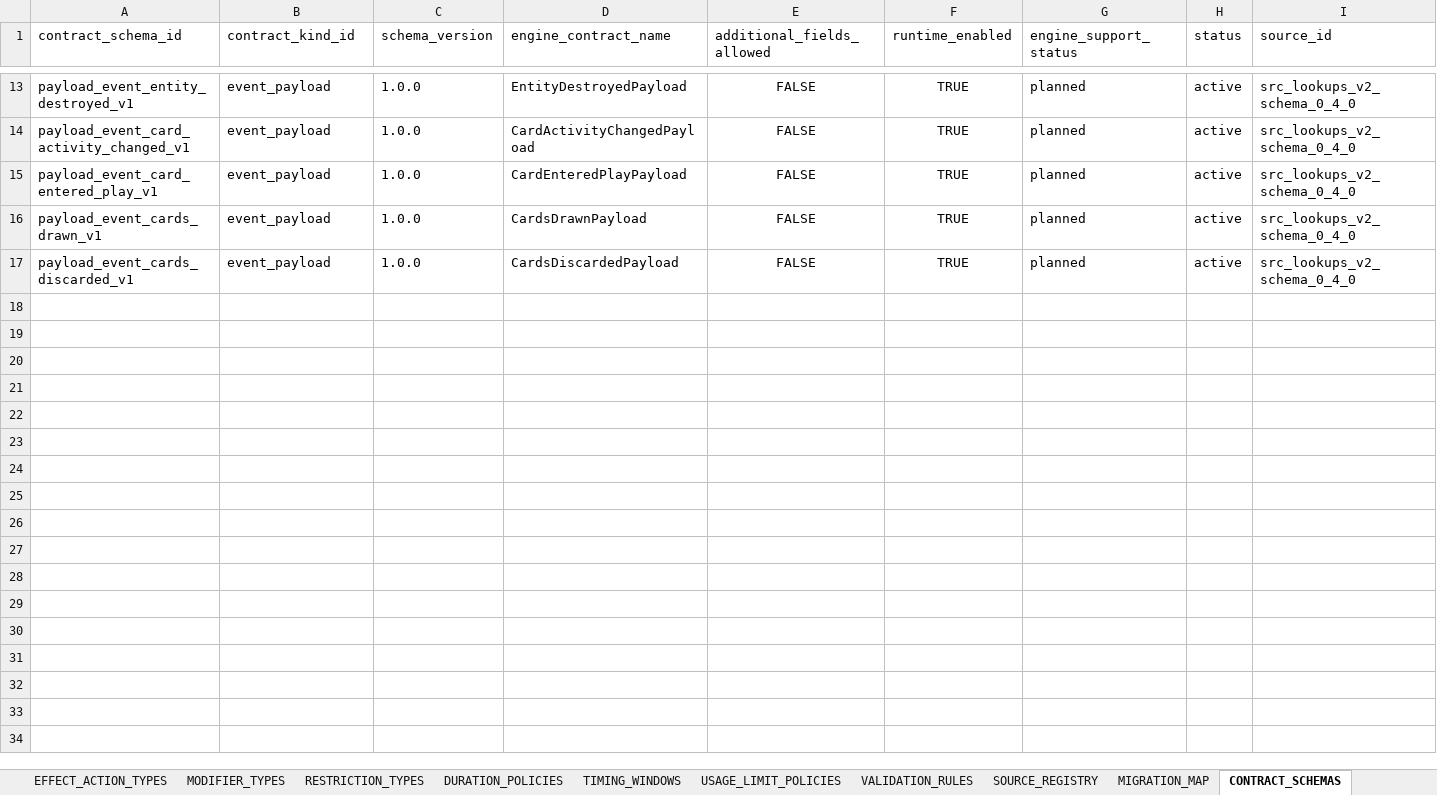
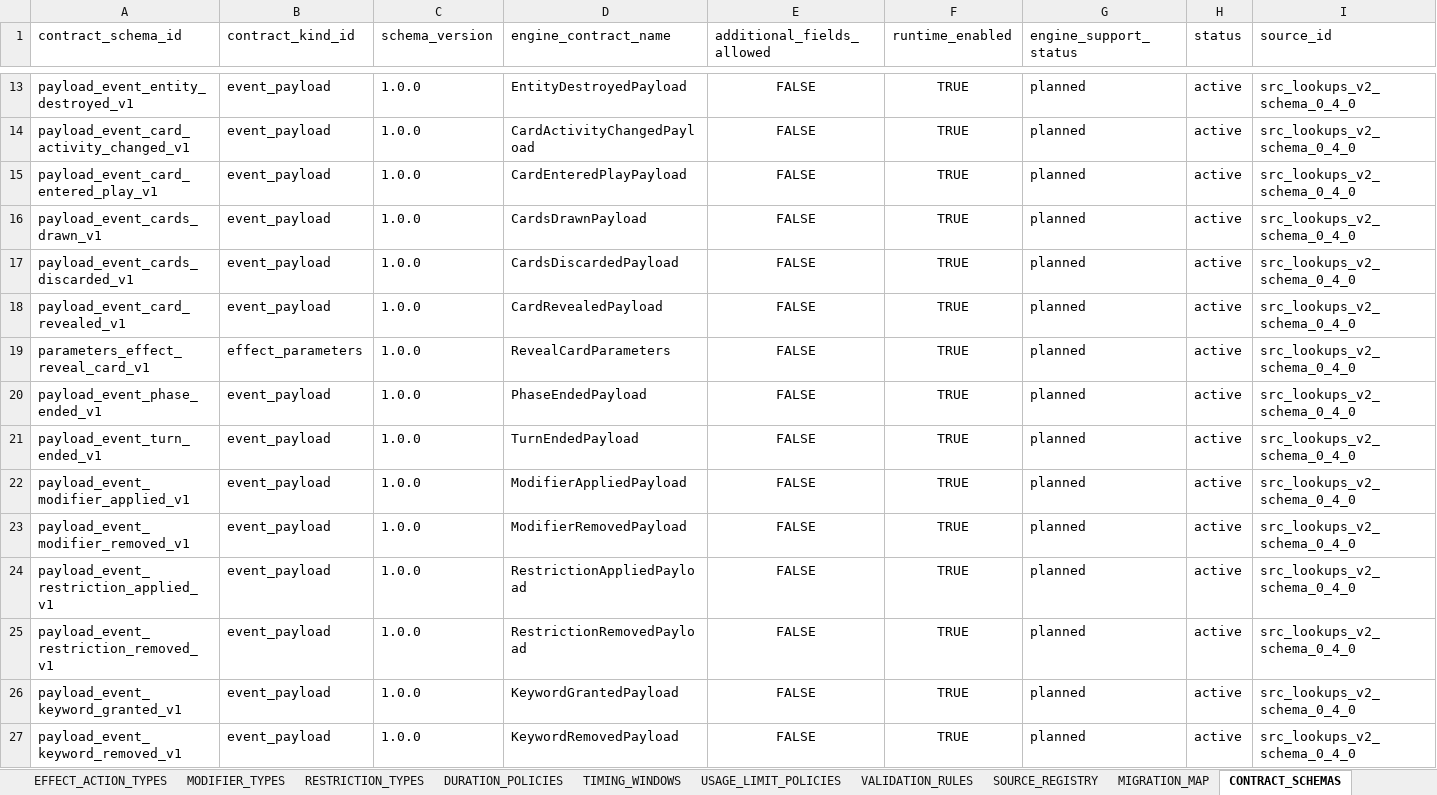
Before and after one commit to commander150/Aeterna_Projekt, an Excel workbook: Aeterna dokumentációk/LOOKUPS v2.xlsx, sheet CONTRACT_SCHEMAS, drawn as a sheet; only a part is shown, gaps mark what is left out; values as stored, in another font and other column widths than the file's, no borders; charts and pictures not drawn; rows hold the shown columns only; the diff names each change by its address in the sheet, - before the commit and + after, or states it on an @@ line.

Commit message:
update LOOKUPS v2.xlsx

```diff
--- a/Aeterna dokumentációk/LOOKUPS v2.xlsx (sheet CONTRACT_SCHEMAS)
+++ b/Aeterna dokumentációk/LOOKUPS v2.xlsx (sheet CONTRACT_SCHEMAS)
+row 18: payload_event_card_revealed_v1 | event_payload | 1.0.0 | CardRevealedPayload | FALSE | TRUE | planned | active | src_lookups_v2_schema_0_4_0
+row 19: parameters_effect_reveal_card_v1 | effect_parameters | 1.0.0 | RevealCardParameters | FALSE | TRUE | planned | active | src_lookups_v2_schema_0_4_0
+row 20: payload_event_phase_ended_v1 | event_payload | 1.0.0 | PhaseEndedPayload | FALSE | TRUE | planned | active | src_lookups_v2_schema_0_4_0
+row 21: payload_event_turn_ended_v1 | event_payload | 1.0.0 | TurnEndedPayload | FALSE | TRUE | planned | active | src_lookups_v2_schema_0_4_0
+row 22: payload_event_modifier_applied_v1 | event_payload | 1.0.0 | ModifierAppliedPayload | FALSE | TRUE | planned | active | src_lookups_v2_schema_0_4_0
+row 23: payload_event_modifier_removed_v1 | event_payload | 1.0.0 | ModifierRemovedPayload | FALSE | TRUE | planned | active | src_lookups_v2_schema_0_4_0
+row 24: payload_event_restriction_applied_v1 | event_payload | 1.0.0 | RestrictionAppliedPayload | FALSE | TRUE | planned | active | src_lookups_v2_schema_0_4_0
+row 25: payload_event_restriction_removed_v1 | event_payload | 1.0.0 | RestrictionRemovedPayload | FALSE | TRUE | planned | active | src_lookups_v2_schema_0_4_0
+row 26: payload_event_keyword_granted_v1 | event_payload | 1.0.0 | KeywordGrantedPayload | FALSE | TRUE | planned | active | src_lookups_v2_schema_0_4_0
+row 27: payload_event_keyword_removed_v1 | event_payload | 1.0.0 | KeywordRemovedPayload | FALSE | TRUE | planned | active | src_lookups_v2_schema_0_4_0
```
Also changed, not shown: sheet VALIDATION_RULES, sheet CONTRACT_FIELDS, sheet VALUE_REGISTRY, sheet CHANGELOG, sheet VALUE_RELATIONS, sheet MIGRATION_MAP, 14 more sheets.
